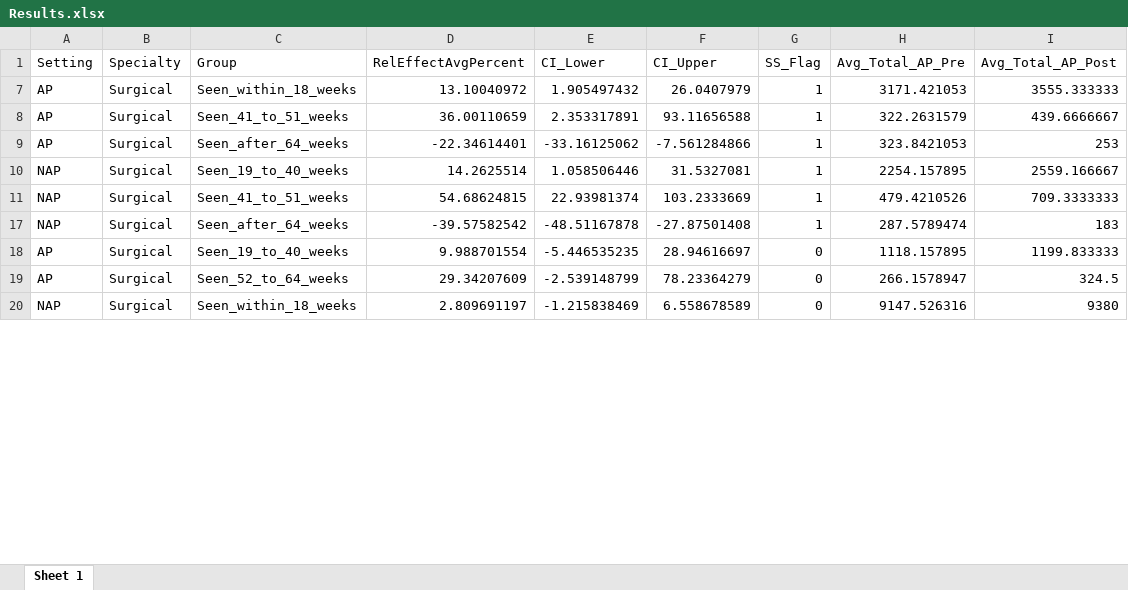
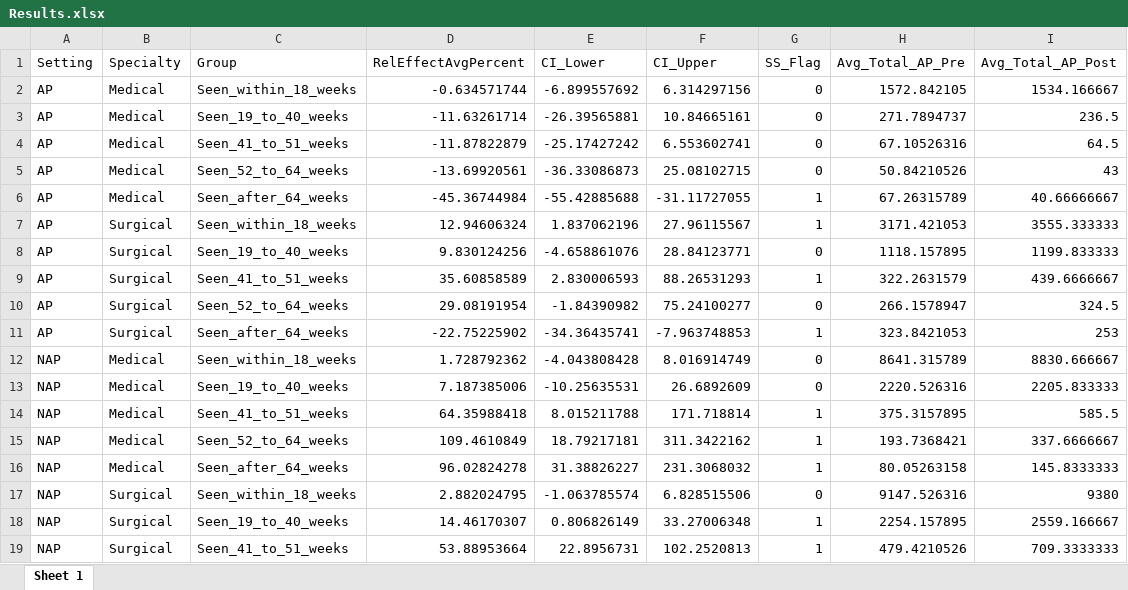
Before and after one commit to nhsengland/ERF_Project, an Excel workbook: Outputs/WY/Results.xlsx, sheet Sheet 1, drawn as a sheet; only a part is shown; values as stored, in another font and other column widths than the file's, no borders; removed rows and columns are numbered as before the commit, all else as after; the diff covers the shown part only; the diff names each change by its address in the sheet, - before the commit and + after, or states it on an @@ line.

```diff
--- a/Outputs/WY/Results.xlsx (sheet Sheet 1)
+++ b/Outputs/WY/Results.xlsx (sheet Sheet 1)
+row 2: AP | Medical | Seen_within_18_weeks | -0.634571744 | -6.899557692 | 6.314297156 | 0 | 1572.842105 | 1534.166667
+row 3: AP | Medical | Seen_19_to_40_weeks | -11.63261714 | -26.39565881 | 10.84665161 | 0 | 271.7894737 | 236.5
+row 4: AP | Medical | Seen_41_to_51_weeks | -11.87822879 | -25.17427242 | 6.553602741 | 0 | 67.10526316 | 64.5
+row 5: AP | Medical | Seen_52_to_64_weeks | -13.69920561 | -36.33086873 | 25.08102715 | 0 | 50.84210526 | 43
+row 6: AP | Medical | Seen_after_64_weeks | -45.36744984 | -55.42885688 | -31.11727055 | 1 | 67.26315789 | 40.66666667
-D7 (RelEffectAvgPercent): 13.10040972
+D7 (RelEffectAvgPercent): 12.94606324
-E7 (CI_Lower): 1.905497432
+E7 (CI_Lower): 1.837062196
-F7 (CI_Upper): 26.0407979
+F7 (CI_Upper): 27.96115567
+row 8: AP | Surgical | Seen_19_to_40_weeks | 9.830124256 | -4.658861076 | 28.84123771 | 0 | 1118.157895 | 1199.833333
-D9 (RelEffectAvgPercent): 36.00110659
+D9 (RelEffectAvgPercent): 35.60858589
-E9 (CI_Lower): 2.353317891
+E9 (CI_Lower): 2.830006593
-F9 (CI_Upper): 93.11656588
+F9 (CI_Upper): 88.26531293
+row 10: AP | Surgical | Seen_52_to_64_weeks | 29.08191954 | -1.84390982 | 75.24100277 | 0 | 266.1578947 | 324.5
-D11 (RelEffectAvgPercent): -22.34614401
+D11 (RelEffectAvgPercent): -22.75225902
-E11 (CI_Lower): -33.16125062
+E11 (CI_Lower): -34.36435741
-F11 (CI_Upper): -7.561284866
+F11 (CI_Upper): -7.963748853
+row 12: NAP | Medical | Seen_within_18_weeks | 1.728792362 | -4.043808428 | 8.016914749 | 0 | 8641.315789 | 8830.666667
+row 13: NAP | Medical | Seen_19_to_40_weeks | 7.187385006 | -10.25635531 | 26.6892609 | 0 | 2220.526316 | 2205.833333
+row 14: NAP | Medical | Seen_41_to_51_weeks | 64.35988418 | 8.015211788 | 171.718814 | 1 | 375.3157895 | 585.5
+row 15: NAP | Medical | Seen_52_to_64_weeks | 109.4610849 | 18.79217181 | 311.3422162 | 1 | 193.7368421 | 337.6666667
+row 16: NAP | Medical | Seen_after_64_weeks | 96.02824278 | 31.38826227 | 231.3068032 | 1 | 80.05263158 | 145.8333333
+row 17: NAP | Surgical | Seen_within_18_weeks | 2.882024795 | -1.063785574 | 6.828515506 | 0 | 9147.526316 | 9380
-D18 (RelEffectAvgPercent): 14.2625514
+D18 (RelEffectAvgPercent): 14.46170307
-E18 (CI_Lower): 1.058506446
+E18 (CI_Lower): 0.806826149
-F18 (CI_Upper): 31.5327081
+F18 (CI_Upper): 33.27006348
-D19 (RelEffectAvgPercent): 54.68624815
+D19 (RelEffectAvgPercent): 53.88953664
-E19 (CI_Lower): 22.93981374
+E19 (CI_Lower): 22.8956731
-F19 (CI_Upper): 103.2333669
+F19 (CI_Upper): 102.2520813
-row 17: NAP | Surgical | Seen_after_64_weeks | -39.57582542 | -48.51167878 | -27.87501408 | 1 | 287.5789474 | 183
-row 18: AP | Surgical | Seen_19_to_40_weeks | 9.988701554 | -5.446535235 | 28.94616697 | 0 | 1118.157895 | 1199.833333
-row 19: AP | Surgical | Seen_52_to_64_weeks | 29.34207609 | -2.539148799 | 78.23364279 | 0 | 266.1578947 | 324.5
-row 20: NAP | Surgical | Seen_within_18_weeks | 2.809691197 | -1.215838469 | 6.558678589 | 0 | 9147.526316 | 9380
```
Also changed, not shown: 1 added row and 3 edited cells elsewhere in this sheet, hidden cells, 23 other files.
